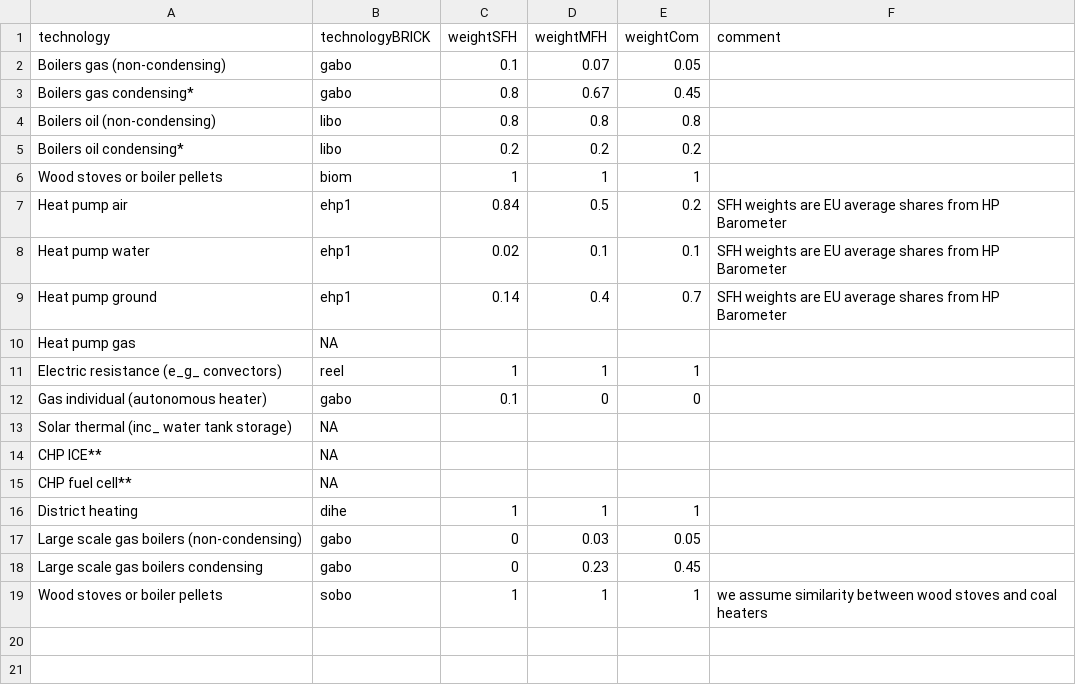
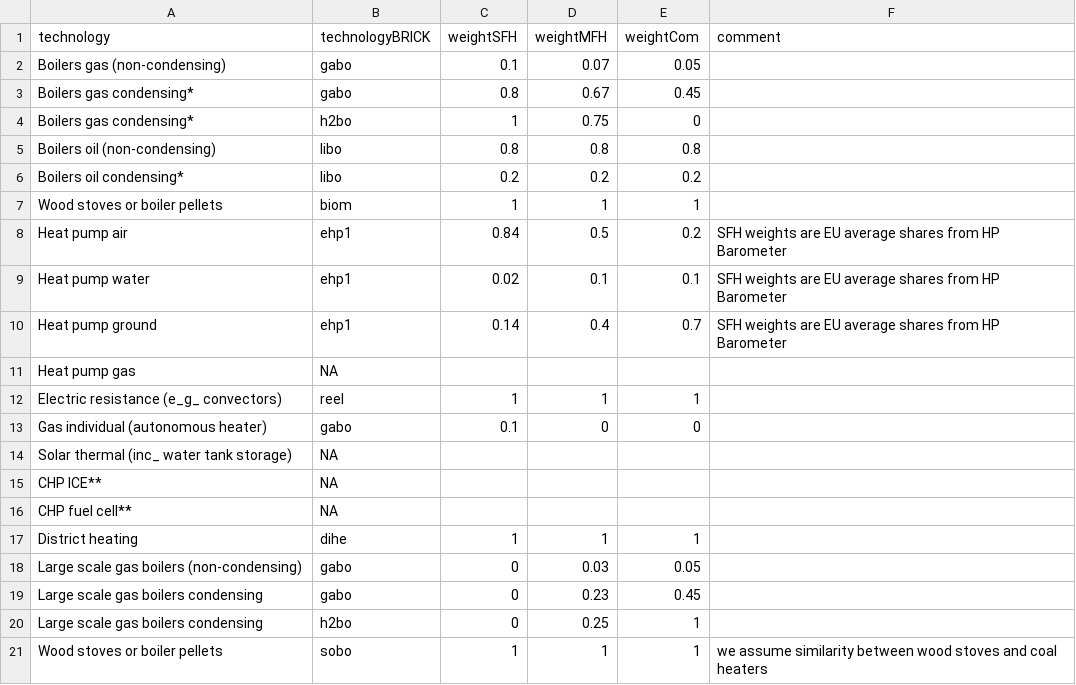
Before and after one commit to rkrekeler/mredgebuildings, a CSV file: inst/extdata/sectoral/technologyMapping_EU_ReferenceScenario.csv, drawn as a sheet.

```diff
--- a/inst/extdata/sectoral/technologyMapping_EU_ReferenceScenario.csv
+++ b/inst/extdata/sectoral/technologyMapping_EU_ReferenceScenario.csv
@@ -3,2 +3,3 @@ Boilers gas (non-condensing),gabo,0.1,0.07,0.05,
 Boilers gas condensing*,gabo,0.8,0.67,0.45,
+Boilers gas condensing*,h2bo,1,0.75,0,
 Boilers oil (non-condensing),libo,0.8,0.8,0.8,
@@ -18,2 +19,3 @@ Large scale gas boilers (non-condensing),gabo,0,0.03,0.05,
 Large scale gas boilers condensing,gabo,0,0.23,0.45,
+Large scale gas boilers condensing,h2bo,0,0.25,1,
 Wood stoves or boiler pellets,sobo,1,1,1,we assume similarity between wood stoves and coal heaters
```
Also changed, not shown: 12 other files.
